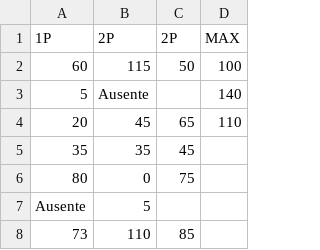
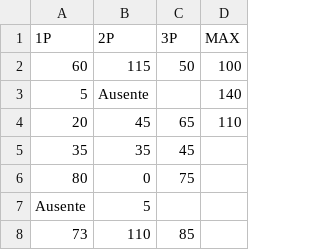
Before and after one commit to IEEESBITBA/Curso-python, a CSV file: Clase_3_datos/NotasFinitos.csv, drawn as a sheet; only a part is shown.

Commit message:
fix finitos csv

```diff
--- a/Clase_3_datos/NotasFinitos.csv
+++ b/Clase_3_datos/NotasFinitos.csv
@@ -1,2 +1,2 @@
-1P,2P,2P,MAX
+1P,2P,3P,MAX
 60,115,50,100
```
